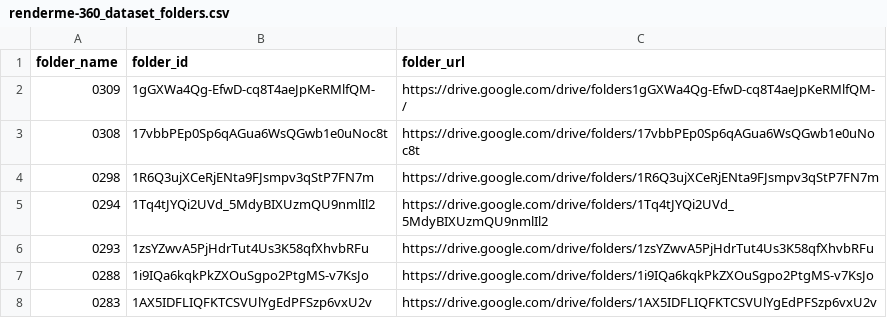
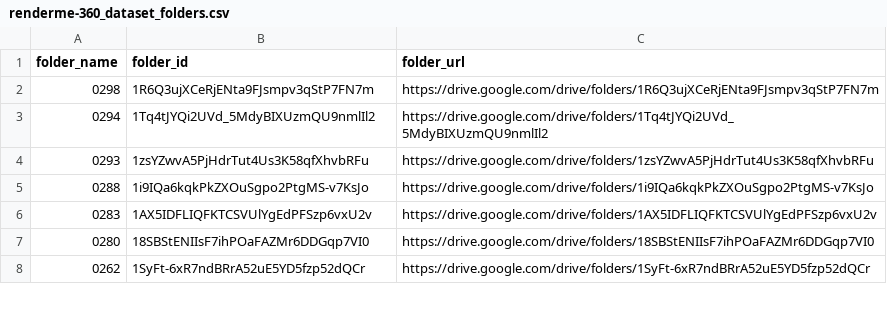
Before and after one commit to AInoriex/gdrive_crawler, a CSV file: renderme-360_dataset_folders.csv, drawn as a sheet; only a part is shown; the shorter side is filled out with more unchanged rows; the diff names each change by its address in the sheet, - before the commit and + after, or states it on an @@ line.

```diff
--- a/renderme-360_dataset_folders.csv
+++ b/renderme-360_dataset_folders.csv
-row 2: 0309 | 1gGXWa4Qg-EfwD-cq8T4aeJpKeRMlfQM- | https://drive.google.com/drive/folders1gGXWa4Qg-EfwD-cq8T4aeJpKeRMlfQM-/
-row 3: 0308 | 17vbbPEp0Sp6qAGua6WsQGwb1e0uNoc8t | https://drive.google.com/drive/folders/17vbbPEp0Sp6qAGua6WsQGwb1e0uNoc8t
```
Also changed, not shown: 2 other files.
